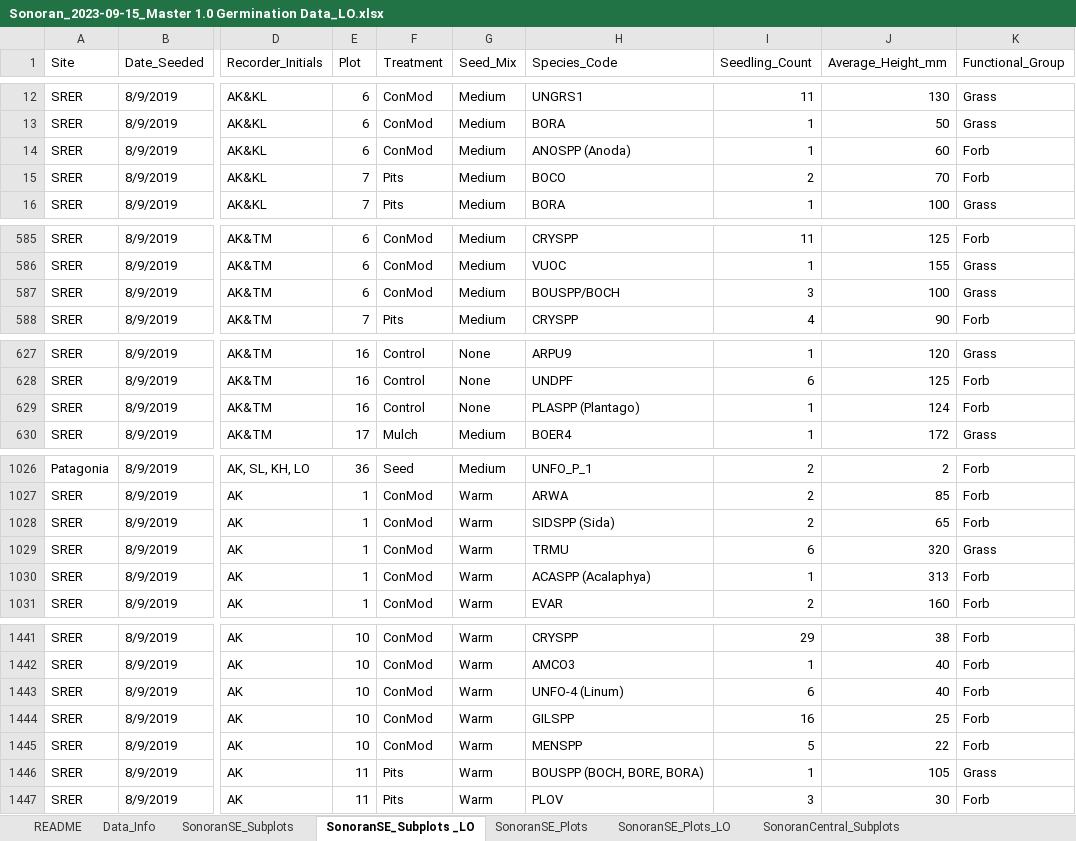
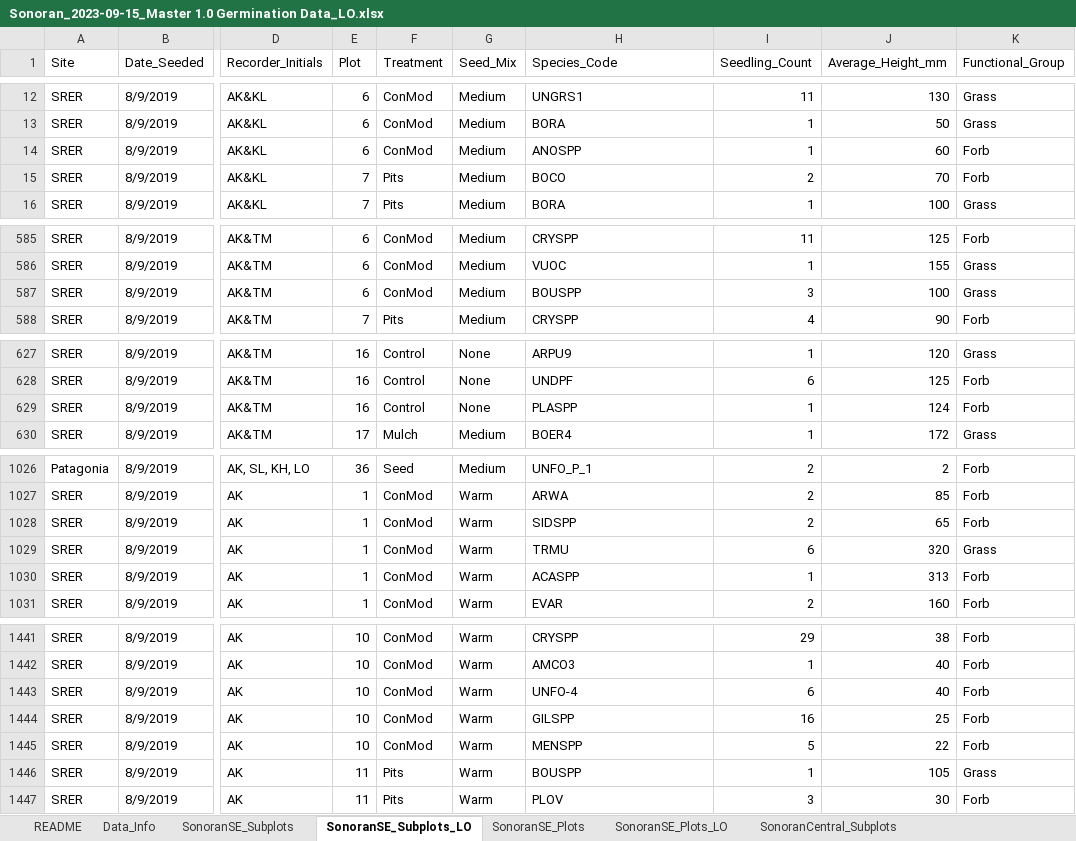
Before and after one commit to lossanna/RestoreNet, an Excel workbook: Sonoran-data/raw/Sonoran_2023-09-15_Master 1.0 Germination Data_LO.xlsx, sheet SonoranSE_Subplots_LO, drawn as a sheet; only a part is shown, gaps mark what is left out; values as stored, in another font and other column widths than the file's, no cell formats; the diff covers the shown part only; the diff names each change by its address in the sheet, - before the commit and + after, or states it on an @@ line.

Commit message:
Begin on rerunning 01.R after doing manual Excel edits (although a lot of the edits on the Sonoran SE subplot codes were unnecessary because they were already keyed to the species list, so then I had to go back and undo those lol)

```diff
--- a/Sonoran-data/raw/Sonoran_2023-09-15_Master 1.0 Germination Data_LO.xlsx (sheet SonoranSE_Subplots_LO)
+++ b/Sonoran-data/raw/Sonoran_2023-09-15_Master 1.0 Germination Data_LO.xlsx (sheet SonoranSE_Subplots_LO)
-sheet tab: SonoranSE_Subplots _LO
+sheet tab: SonoranSE_Subplots_LO
-H14 (Species_Code): ANOSPP (Anoda)
+H14 (Species_Code): ANOSPP
-H587 (Species_Code): BOUSPP/BOCH
+H587 (Species_Code): BOUSPP
-H629 (Species_Code): PLASPP (Plantago)
+H629 (Species_Code): PLASPP
-H1028 (Species_Code): SIDSPP (Sida)
+H1028 (Species_Code): SIDSPP
-H1030 (Species_Code): ACASPP (Acalaphya)
+H1030 (Species_Code): ACASPP
-H1443 (Species_Code): UNFO-4 (Linum)
+H1443 (Species_Code): UNFO-4
-H1446 (Species_Code): BOUSPP (BOCH, BORE, BORA)
+H1446 (Species_Code): BOUSPP
```
Also changed, not shown: 8 edited cells elsewhere in this sheet, cell formats, Sonoran-data/raw/from-Master_species-list-with-native-status_LO.xlsx, 4 other files.
